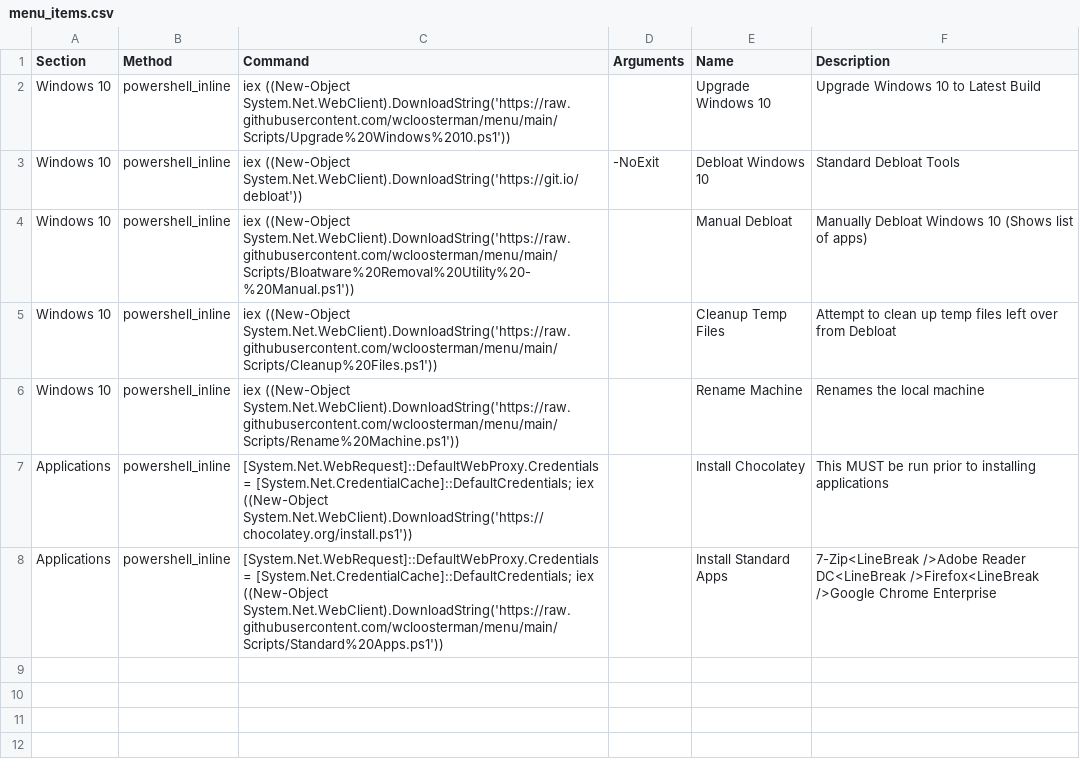
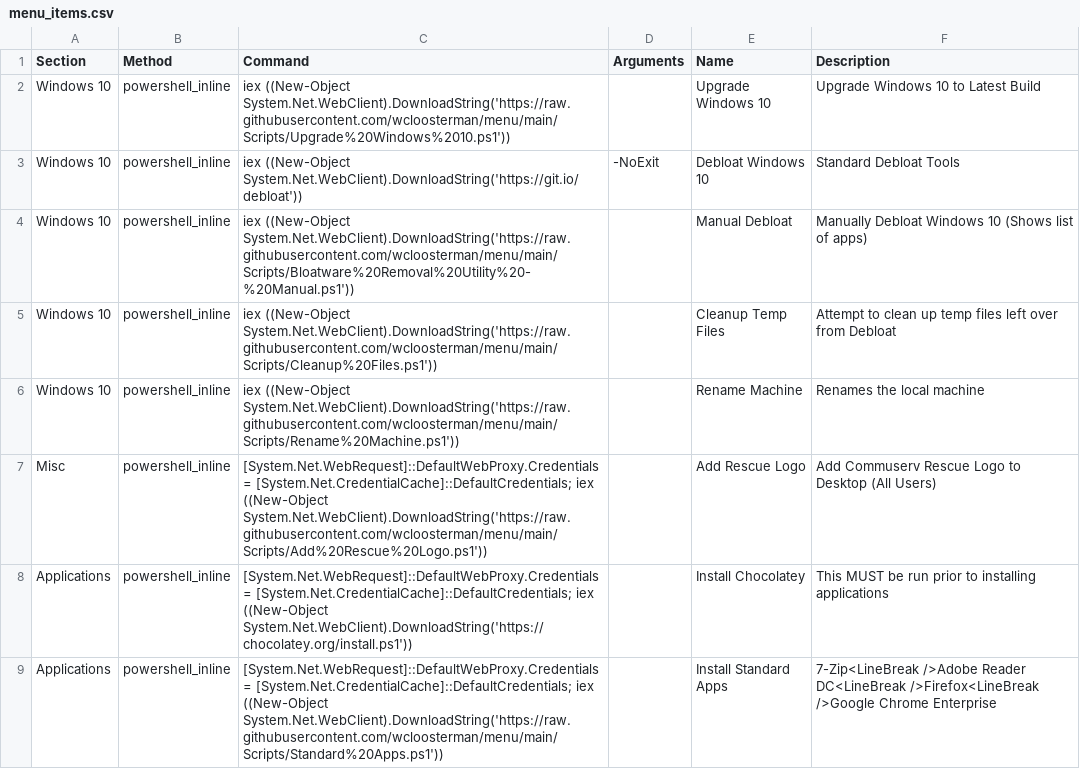
Before and after one commit to wcloosterman/menu, a CSV file: menu_items.csv, drawn as a sheet.

Commit message:
Update menu_items.csv

```diff
--- a/menu_items.csv
+++ b/menu_items.csv
@@ -7,2 +7,3 @@ Windows 10,powershell_inline,"iex ((New-Object System.Net.WebClient).DownloadStr
 Windows 10,powershell_inline,"iex ((New-Object System.Net.WebClient).DownloadString('https://raw.githubusercontent.com/wcloosterman/menu/main/Scripts/Rename%20Machine.ps1'))",,Rename Machine,Renames the local machine
+Misc,powershell_inline,"[System.Net.WebRequest]::DefaultWebProxy.Credentials = [System.Net.CredentialCache]::DefaultCredentials; iex ((New-Object System.Net.WebClient).DownloadString('https://raw.githubusercontent.com/wcloosterman/menu/main/Scripts/Add%20Rescue%20Logo.ps1'))",,Add Rescue Logo,Add Commuserv Rescue Logo to Desktop (All Users)
 Applications,powershell_inline,"[System.Net.WebRequest]::DefaultWebProxy.Credentials = [System.Net.CredentialCache]::DefaultCredentials; iex ((New-Object System.Net.WebClient).DownloadString('https://chocolatey.org/install.ps1'))",,Install Chocolatey,This MUST be run prior to installing applications
```
